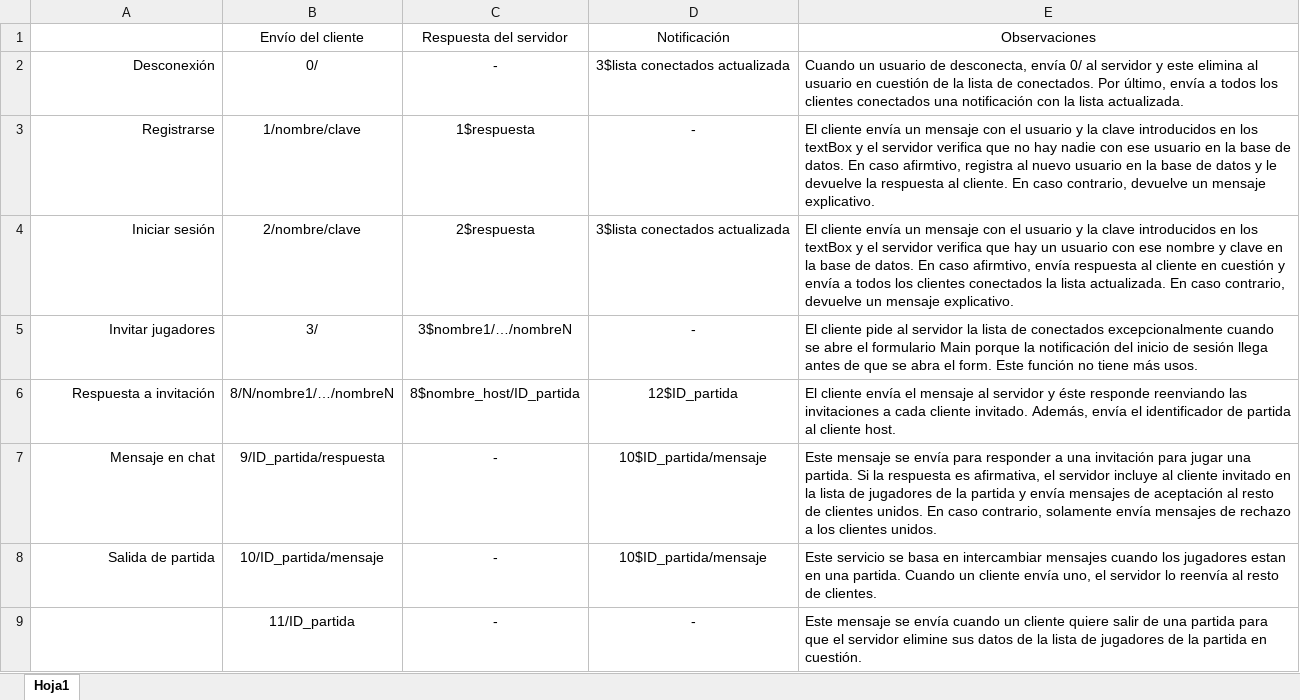
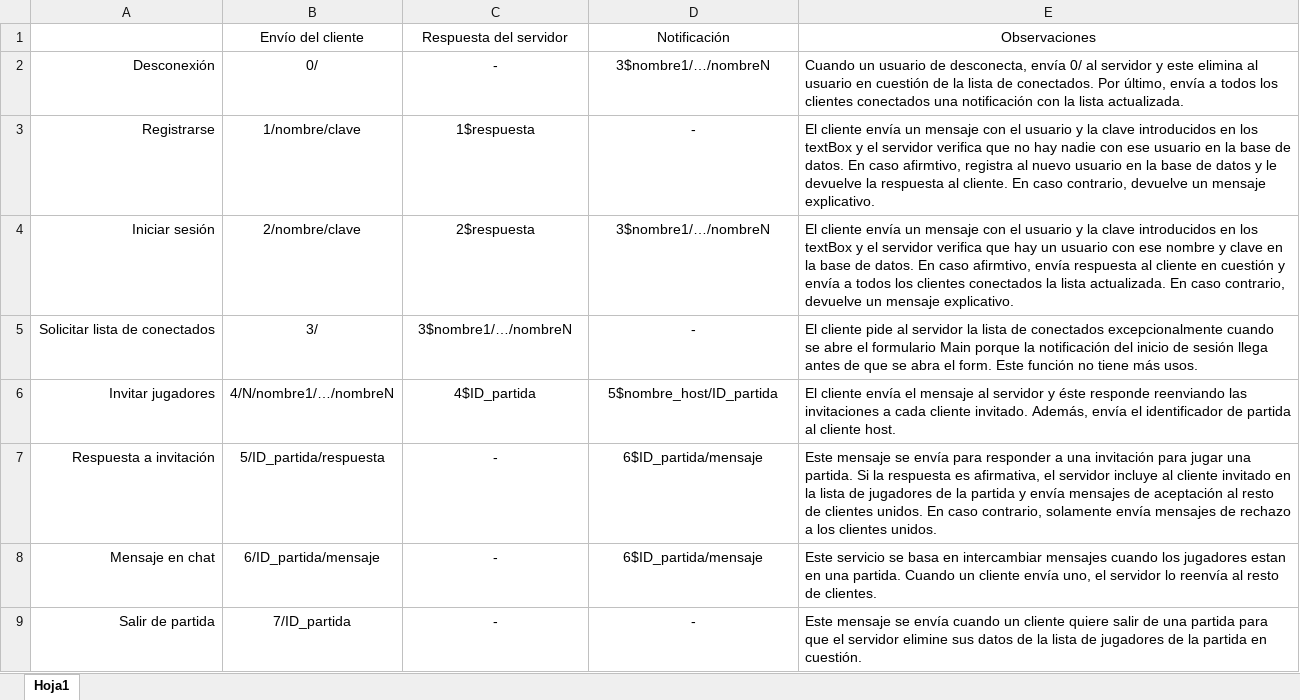
Before and after one commit to arnauesteban/SO_Project, an Excel workbook: ProtocoloClienteServidor.xlsx, sheet Hoja1, drawn as a sheet; values as stored, in another font and other column widths than the file's, no borders; removed rows and columns are numbered as before the commit, all else as after; the diff names each change by its address in the sheet, - before the commit and + after, or states it on an @@ line.

```diff
--- a/ProtocoloClienteServidor.xlsx (sheet Hoja1)
+++ b/ProtocoloClienteServidor.xlsx (sheet Hoja1)
-D2: 3$lista conectados actualizada
+D2: 3$nombre1/…/nombreN
-D4: 3$lista conectados actualizada
+D4: 3$nombre1/…/nombreN
-A5: Invitar jugadores
+A5: Solicitar lista de conectados
+row 6: Invitar jugadores | 4/N/nombre1/…/nombreN | 4$ID_partida | 5$nombre_host/ID_partida | El cliente envía el mensaje al servidor y éste responde reenviando las invitaciones a cada cliente invitado. Además, envía el identificador de partida al cliente host.
-B7: 8/N/nombre1/…/nombreN
+B7: 5/ID_partida/respuesta
-C7: 8$nombre_host/ID_partida
+C7: -
-D7: 12$ID_partida
+D7: 6$ID_partida/mensaje
-E7: El cliente envía el mensaje al servidor y éste responde reenviando las invitaciones a cada cliente invitado. Además, envía el identificador de partida al cliente host.
+E7: Este mensaje se envía para responder a una invitación para jugar una partida. Si la respuesta es afirmativa, el servidor incluye al cliente invitado en la lista de jugadores de la partida y envía mensajes de aceptación al resto de clientes unidos. En caso contrario, solamente envía mensajes de rechazo a los clientes unidos.
-B8: 9/ID_partida/respuesta
+B8: 6/ID_partida/mensaje
-D8: 10$ID_partida/mensaje
+D8: 6$ID_partida/mensaje
-E8: Este mensaje se envía para responder a una invitación para jugar una partida. Si la respuesta es afirmativa, el servidor incluye al cliente invitado en la lista de jugadores de la partida y envía mensajes de aceptación al resto de clientes unidos. En caso contrario, solamente envía mensajes de rechazo a los clientes unidos.
+E8: Este servicio se basa en intercambiar mensajes cuando los jugadores estan en una partida. Cuando un cliente envía uno, el servidor lo reenvía al resto de clientes.
-row 8: Salida de partida | 10/ID_partida/mensaje | - | 10$ID_partida/mensaje | Este servicio se basa en intercambiar mensajes cuando los jugadores estan en una partida. Cuando un cliente envía uno, el servidor lo reenvía al resto de clientes.
-A9: (empty)
+A9: Salir de partida
-B9: 11/ID_partida
+B9: 7/ID_partida
```
Also changed, not shown: 5 other files.
